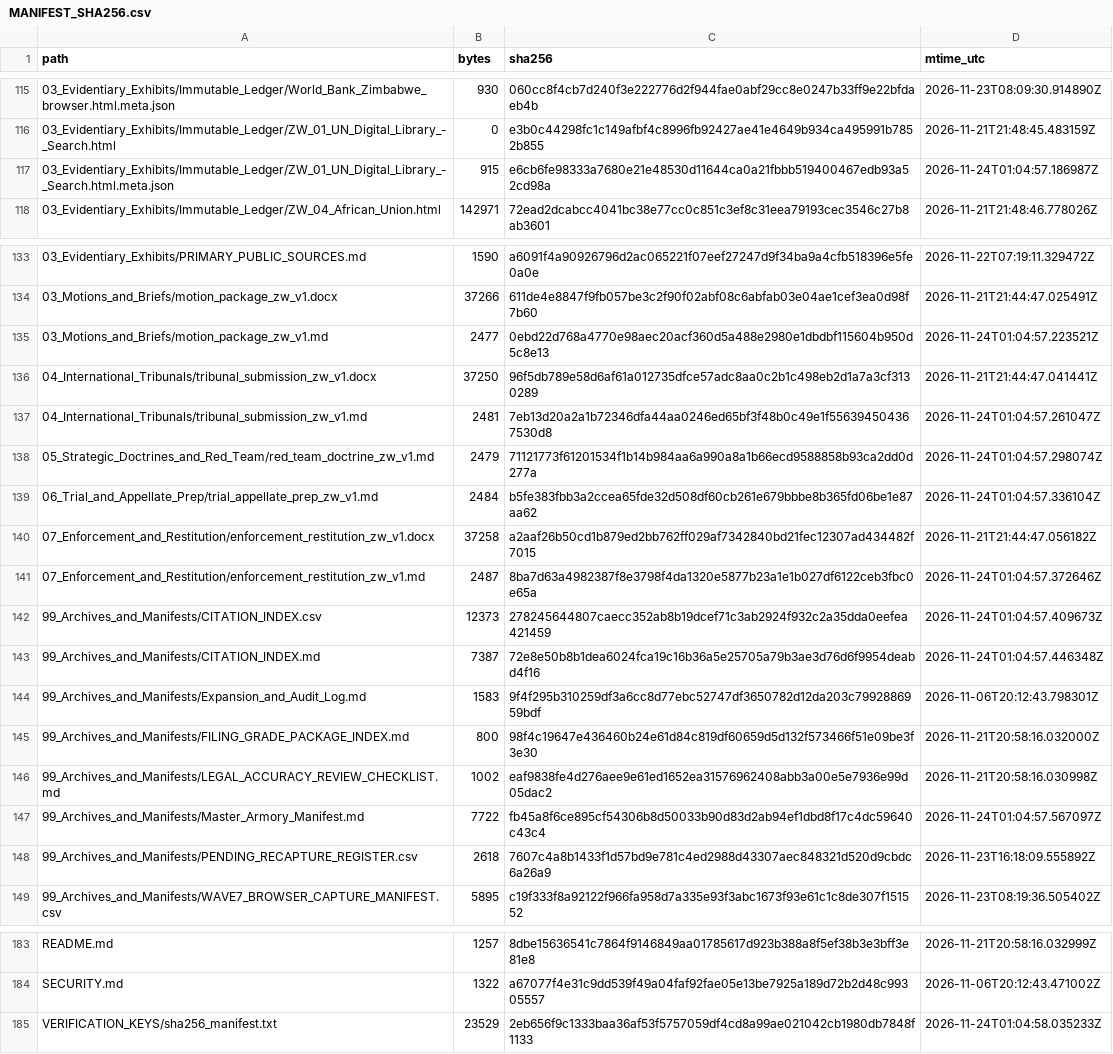
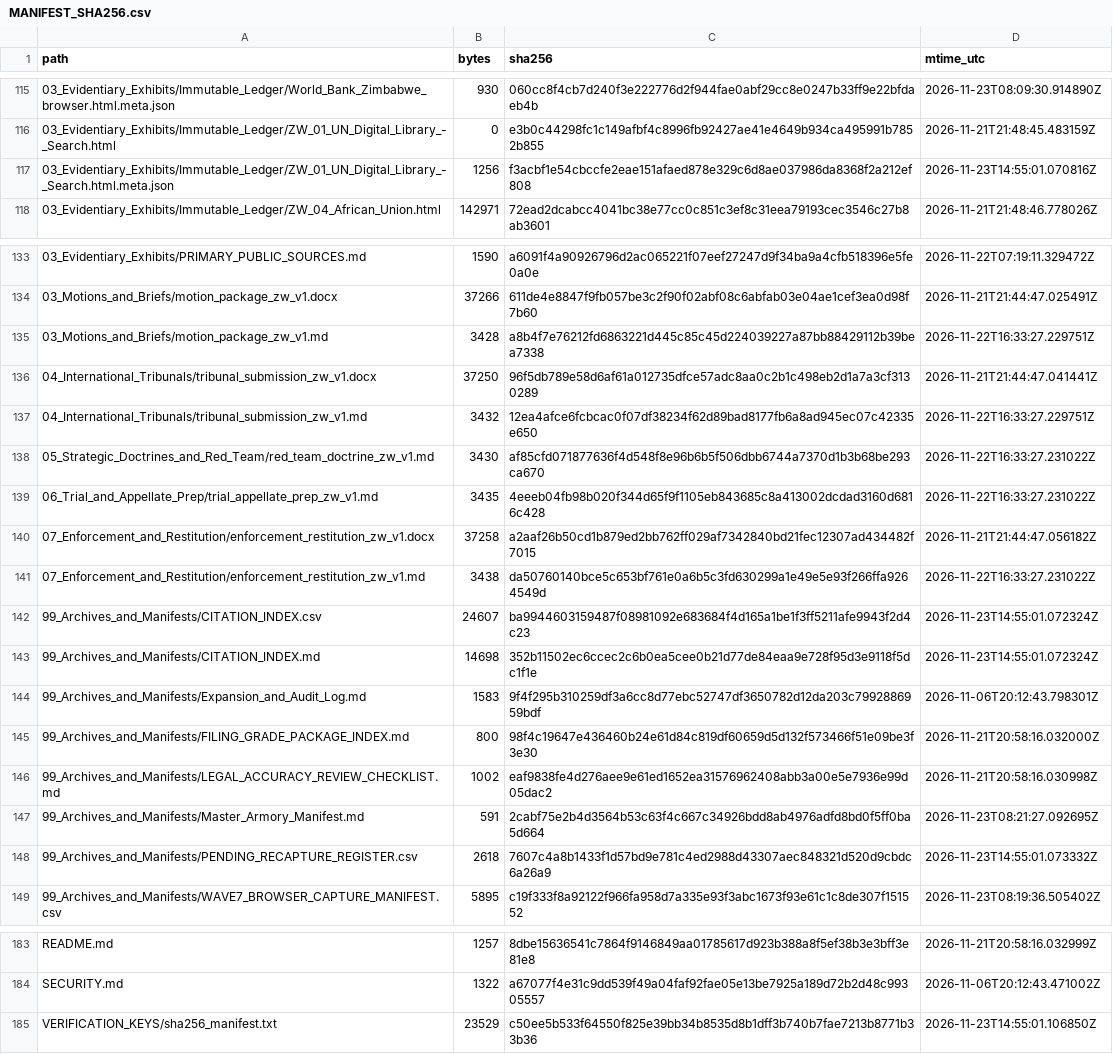
Before and after one commit to GlobalRestitutionAlliance/africa-us-zw-zimbabwe-master-litigation, a CSV file: 99_Archives_and_Manifests/MANIFEST_SHA256.csv, drawn as a sheet; only a part is shown, gaps mark what is left out; the diff covers the shown part only.

```diff
--- a/99_Archives_and_Manifests/MANIFEST_SHA256.csv
+++ b/99_Archives_and_Manifests/MANIFEST_SHA256.csv
@@ -116,3 +116,3 @@ path,bytes,sha256,mtime_utc
 03_Evidentiary_Exhibits/Immutable_Ledger/ZW_01_UN_Digital_Library_-_Search.html,0,e3b0c44298fc1c149afbf4c8996fb92427ae41e4649b934ca495991b7852b855,2026-11-21T21:48:45.483159Z
-03_Evidentiary_Exhibits/Immutable_Ledger/ZW_01_UN_Digital_Library_-_Search.html.meta.json,915,e6cb6fe98333a7680e21e48530d11644ca0a21fbbb519400467edb93a52cd98a,2026-11-24T01:04:57.186987Z
+03_Evidentiary_Exhibits/Immutable_Ledger/ZW_01_UN_Digital_Library_-_Search.html.meta.json,1256,f3acbf1e54cbccfe2eae151afaed878e329c6d8ae037986da8368f2a212ef808,2026-11-23T14:55:01.070816Z
 03_Evidentiary_Exhibits/Immutable_Ledger/ZW_04_African_Union.html,142971,72ead2dcabcc4041bc38e77cc0c851c3ef8c31eea79193cec3546c27b8ab3601,2026-11-21T21:48:46.778026Z
@@ -134,11 +134,11 @@ path,bytes,sha256,mtime_utc
 03_Motions_and_Briefs/motion_package_zw_v1.docx,37266,611de4e8847f9fb057be3c2f90f02abf08c6abfab03e04ae1cef3ea0d98f7b60,2026-11-21T21:44:47.025491Z
-03_Motions_and_Briefs/motion_package_zw_v1.md,2477,0ebd22d768a4770e98aec20acf360d5a488e2980e1dbdbf115604b950d5c8e13,2026-11-24T01:04:57.223521Z
+03_Motions_and_Briefs/motion_package_zw_v1.md,3428,a8b4f7e76212fd6863221d445c85c45d224039227a87bb88429112b39bea7338,2026-11-22T16:33:27.229751Z
 04_International_Tribunals/tribunal_submission_zw_v1.docx,37250,96f5db789e58d6af61a012735dfce57adc8aa0c2b1c498eb2d1a7a3cf3130289,2026-11-21T21:44:47.041441Z
-04_International_Tribunals/tribunal_submission_zw_v1.md,2481,7eb13d20a2a1b72346dfa44aa0246ed65bf3f48b0c49e1f556394504367530d8,2026-11-24T01:04:57.261047Z
-05_Strategic_Doctrines_and_Red_Team/red_team_doctrine_zw_v1.md,2479,71121773f61201534f1b14b984aa6a990a8a1b66ecd9588858b93ca2dd0d277a,2026-11-24T01:04:57.298074Z
-06_Trial_and_Appellate_Prep/trial_appellate_prep_zw_v1.md,2484,b5fe383fbb3a2ccea65fde32d508df60cb261e679bbbe8b365fd06be1e87aa62,2026-11-24T01:04:57.336104Z
+04_International_Tribunals/tribunal_submission_zw_v1.md,3432,12ea4afce6fcbcac0f07df38234f62d89bad8177fb6a8ad945ec07c42335e650,2026-11-22T16:33:27.229751Z
+05_Strategic_Doctrines_and_Red_Team/red_team_doctrine_zw_v1.md,3430,af85cfd071877636f4d548f8e96b6b5f506dbb6744a7370d1b3b68be293ca670,2026-11-22T16:33:27.231022Z
+06_Trial_and_Appellate_Prep/trial_appellate_prep_zw_v1.md,3435,4eeeb04fb98b020f344d65f9f1105eb843685c8a413002dcdad3160d6816c428,2026-11-22T16:33:27.231022Z
 07_Enforcement_and_Restitution/enforcement_restitution_zw_v1.docx,37258,a2aaf26b50cd1b879ed2bb762ff029af7342840bd21fec12307ad434482f7015,2026-11-21T21:44:47.056182Z
-07_Enforcement_and_Restitution/enforcement_restitution_zw_v1.md,2487,8ba7d63a4982387f8e3798f4da1320e5877b23a1e1b027df6122ceb3fbc0e65a,2026-11-24T01:04:57.372646Z
-99_Archives_and_Manifests/CITATION_INDEX.csv,12373,278245644807caecc352ab8b19dcef71c3ab2924f932c2a35dda0eefea421459,2026-11-24T01:04:57.409673Z
-99_Archives_and_Manifests/CITATION_INDEX.md,7387,72e8e50b8b1dea6024fca19c16b36a5e25705a79b3ae3d76d6f9954deabd4f16,2026-11-24T01:04:57.446348Z
+07_Enforcement_and_Restitution/enforcement_restitution_zw_v1.md,3438,da50760140bce5c653bf761e0a6b5c3fd630299a1e49e5e93f266ffa9264549d,2026-11-22T16:33:27.231022Z
+99_Archives_and_Manifests/CITATION_INDEX.csv,24607,ba9944603159487f08981092e683684f4d165a1be1f3ff5211afe9943f2d4c23,2026-11-23T14:55:01.072324Z
+99_Archives_and_Manifests/CITATION_INDEX.md,14698,352b11502ec6ccec2c6b0ea5cee0b21d77de84eaa9e728f95d3e9118f5dc1f1e,2026-11-23T14:55:01.072324Z
 99_Archives_and_Manifests/Expansion_and_Audit_Log.md,1583,9f4f295b310259df3a6cc8d77ebc52747df3650782d12da203c7992886959bdf,2026-11-06T20:12:43.798301Z
@@ -146,4 +146,4 @@ path,bytes,sha256,mtime_utc
 99_Archives_and_Manifests/LEGAL_ACCURACY_REVIEW_CHECKLIST.md,1002,eaf9838fe4d276aee9e61ed1652ea31576962408abb3a00e5e7936e99d05dac2,2026-11-21T20:58:16.030998Z
-99_Archives_and_Manifests/Master_Armory_Manifest.md,7722,fb45a8f6ce895cf54306b8d50033b90d83d2ab94ef1dbd8f17c4dc59640c43c4,2026-11-24T01:04:57.567097Z
-99_Archives_and_Manifests/PENDING_RECAPTURE_REGISTER.csv,2618,7607c4a8b1433f1d57bd9e781c4ed2988d43307aec848321d520d9cbdc6a26a9,2026-11-23T16:18:09.555892Z
+99_Archives_and_Manifests/Master_Armory_Manifest.md,591,2cabf75e2b4d3564b53c63f4c667c34926bdd8ab4976adfd8bd0f5ff0ba5d664,2026-11-23T08:21:27.092695Z
+99_Archives_and_Manifests/PENDING_RECAPTURE_REGISTER.csv,2618,7607c4a8b1433f1d57bd9e781c4ed2988d43307aec848321d520d9cbdc6a26a9,2026-11-23T14:55:01.073332Z
 99_Archives_and_Manifests/WAVE7_BROWSER_CAPTURE_MANIFEST.csv,5895,c19f333f8a92122f966fa958d7a335e93f3abc1673f93e61c1c8de307f151552,2026-11-23T08:19:36.505402Z
@@ -184,2 +184,2 @@ README.md,1257,8dbe15636541c7864f9146849aa01785617d923b388a8f5ef38b3e3bff3e81e8,
 SECURITY.md,1322,a67077f4e31c9dd539f49a04faf92fae05e13be7925a189d72b2d48c99305557,2026-11-06T20:12:43.471002Z
-VERIFICATION_KEYS/sha256_manifest.txt,23529,2eb656f9c1333baa36af53f5757059df4cd8a99ae021042cb1980db7848f1133,2026-11-24T01:04:58.035233Z
+VERIFICATION_KEYS/sha256_manifest.txt,23529,c50ee5b533f64550f825e39bb34b8535d8b1dff3b740b7fae7213b8771b33b36,2026-11-23T14:55:01.106850Z
```
Also changed, not shown: 57 edited cells elsewhere in this file, 29 other files.
